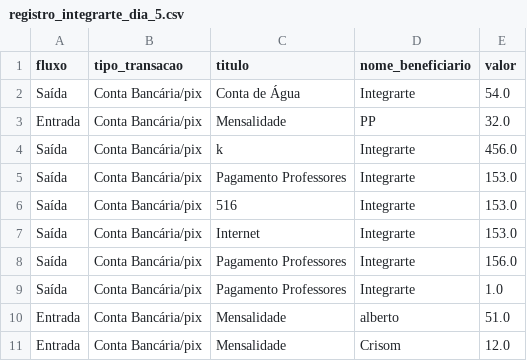
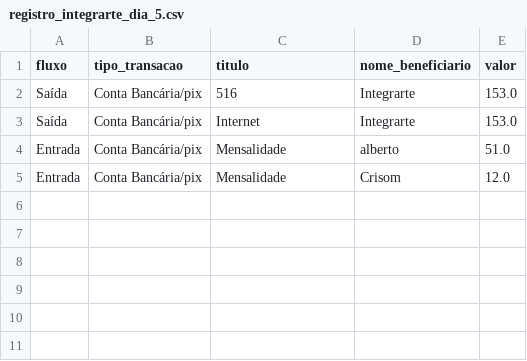
Before and after one commit to juliocezar2310/Projeto-integrarte, a CSV file: Registros Mensais/2024/Maio/registro_integrarte_dia_5.csv, drawn as a sheet.

Commit message:
Planilha Mensal

```diff
--- a/Registros Mensais/2024/Maio/registro_integrarte_dia_5.csv
+++ b/Registros Mensais/2024/Maio/registro_integrarte_dia_5.csv
@@ -1,10 +1,4 @@
 fluxo,tipo_transacao,titulo,nome_beneficiario,valor
-Saída,Conta Bancária/pix,Conta de Água,Integrarte,54.0
-Entrada,Conta Bancária/pix,Mensalidade,PP,32.0
-Saída,Conta Bancária/pix,k,Integrarte,456.0
-Saída,Conta Bancária/pix,Pagamento Professores,Integrarte,153.0
 Saída,Conta Bancária/pix,516,Integrarte,153.0
 Saída,Conta Bancária/pix,Internet,Integrarte,153.0
-Saída,Conta Bancária/pix,Pagamento Professores,Integrarte,156.0
-Saída,Conta Bancária/pix,Pagamento Professores,Integrarte,1.0
 Entrada,Conta Bancária/pix,Mensalidade,alberto ,51.0
```
Also changed, not shown: 4 other files.
